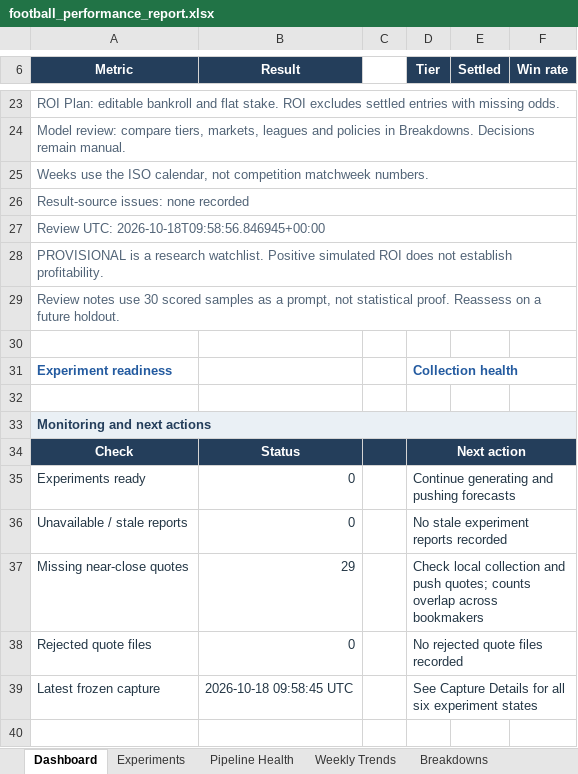
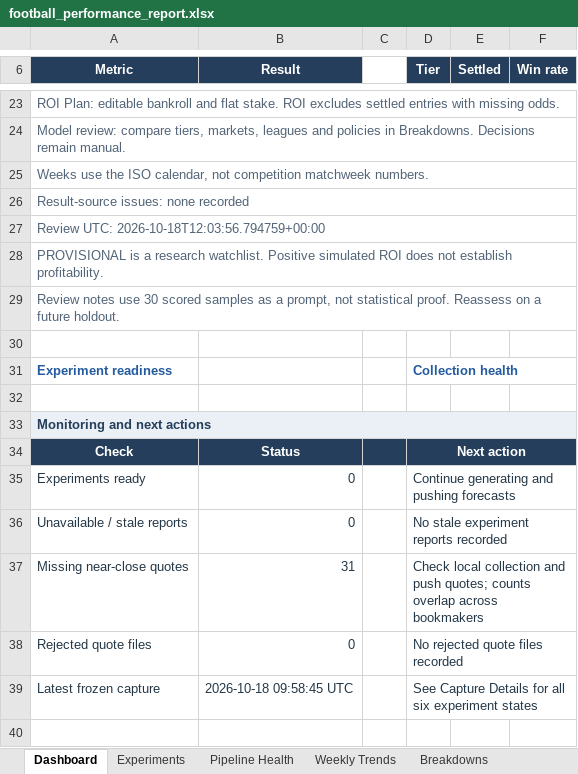
Before and after one commit to paulmaina/football-value-pipeline, an Excel workbook: football_output_v2/readable/football_performance_report.xlsx, sheet Dashboard, drawn as a sheet; only a part is shown, gaps mark what is left out; values as stored, in another font and other column widths than the file's, no borders; charts and pictures not drawn; the diff names each change by its address in the sheet, - before the commit and + after, or states it on an @@ line.

```diff
--- a/football_output_v2/readable/football_performance_report.xlsx (sheet Dashboard)
+++ b/football_output_v2/readable/football_performance_report.xlsx (sheet Dashboard)
-A27 (Metric): Review UTC: 2026-10-18T09:58:56.846945+00:00
+A27 (Metric): Review UTC: 2026-10-18T12:03:56.794759+00:00
-B37 (Result): 29
+B37 (Result): 31
```
Also changed, not shown: sheet Pipeline Health, sheet Experiments, 17 other files.
